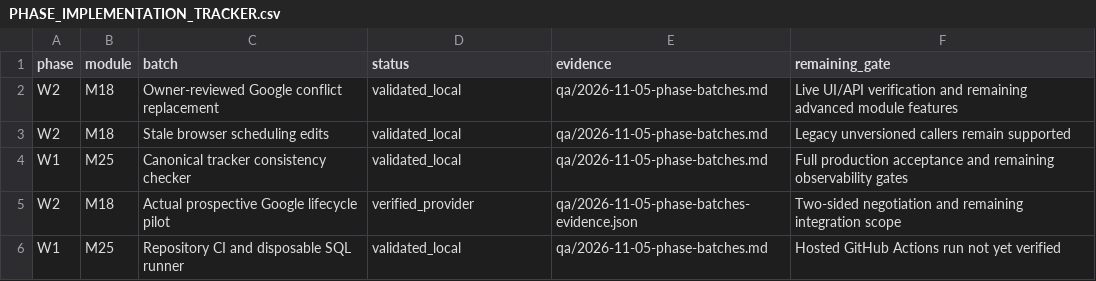
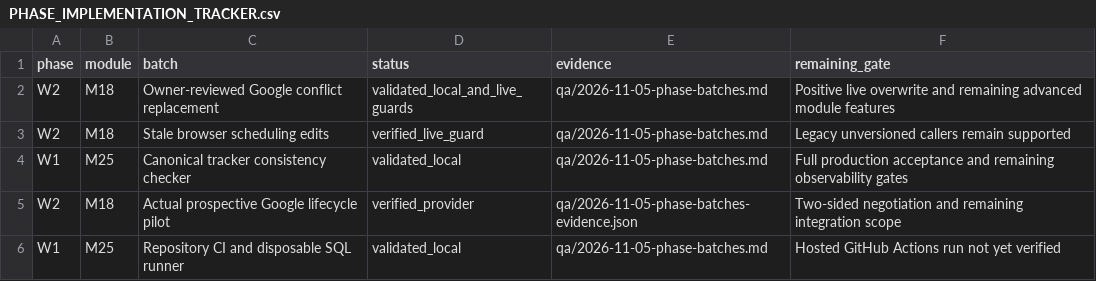
Before and after one commit to sahilk267/freehr-overseas, a CSV file: docs/PHASE_IMPLEMENTATION_TRACKER.csv, drawn as a sheet.

Commit message:
docs: record successful phase live checks after deployment delay

```diff
--- a/docs/PHASE_IMPLEMENTATION_TRACKER.csv
+++ b/docs/PHASE_IMPLEMENTATION_TRACKER.csv
@@ -1,4 +1,4 @@
 phase,module,batch,status,evidence,remaining_gate
-W2,M18,Owner-reviewed Google conflict replacement,validated_local,qa/2026-11-05-phase-batches.md,Live UI/API verification and remaining advanced module features
-W2,M18,Stale browser scheduling edits,validated_local,qa/2026-11-05-phase-batches.md,Legacy unversioned callers remain supported
+W2,M18,Owner-reviewed Google conflict replacement,validated_local_and_live_guards,qa/2026-11-05-phase-batches.md,Positive live overwrite and remaining advanced module features
+W2,M18,Stale browser scheduling edits,verified_live_guard,qa/2026-11-05-phase-batches.md,Legacy unversioned callers remain supported
 W1,M25,Canonical tracker consistency checker,validated_local,qa/2026-11-05-phase-batches.md,Full production acceptance and remaining observability gates
```
Also changed, not shown: 3 other files.
